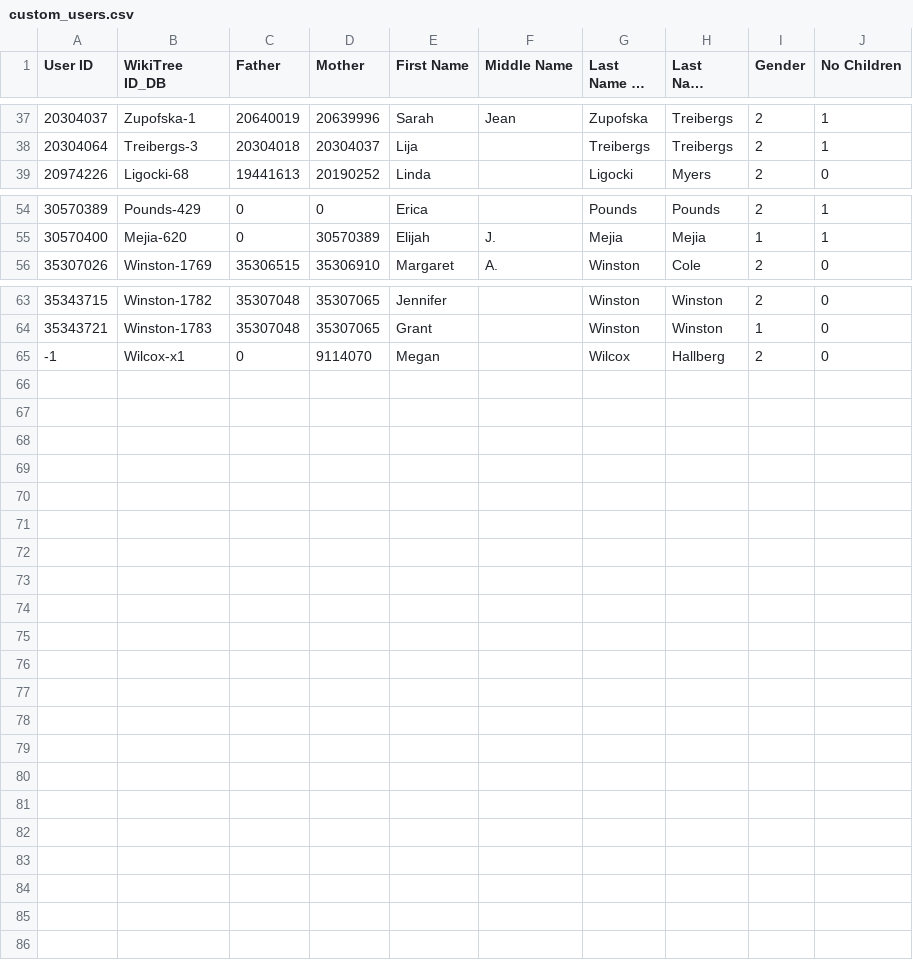
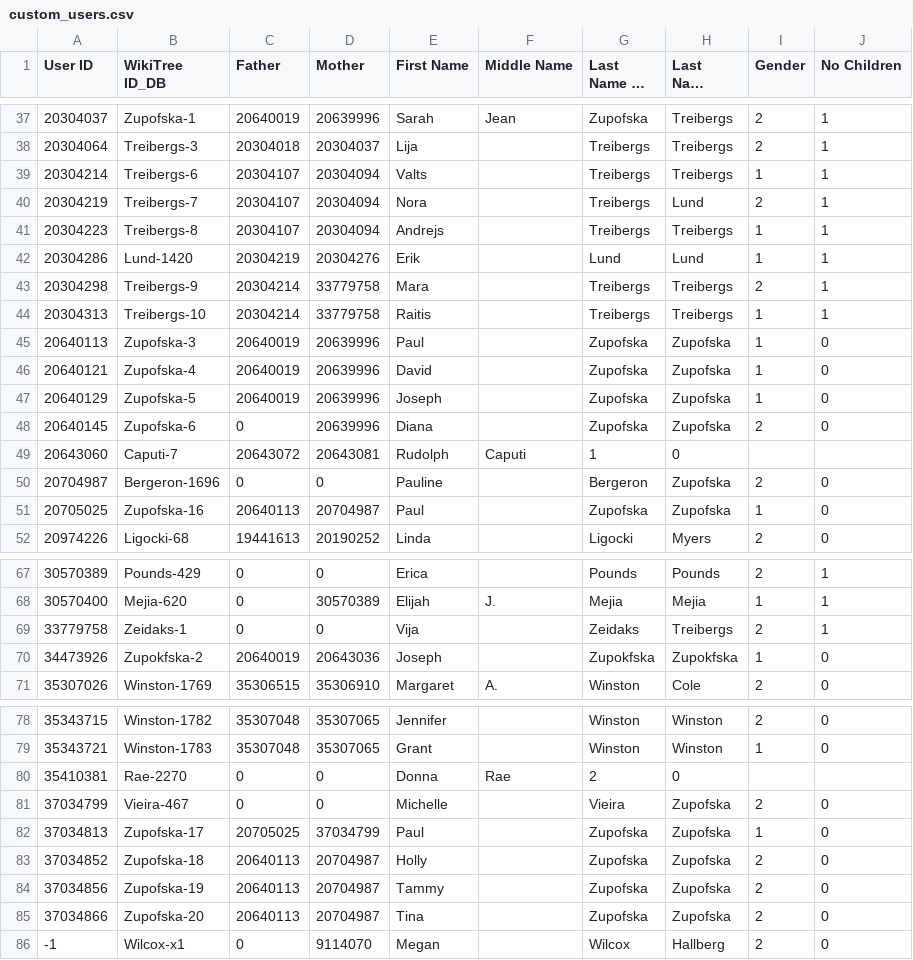
Before and after one commit to sligocki/wikitree, a CSV file: data/custom_users.csv, drawn as a sheet; only a part is shown, gaps mark what is left out; long unchanged cells end in …; the diff names each change by its address in the sheet, - before the commit and + after, or states it on an @@ line.

```diff
--- a/data/custom_users.csv
+++ b/data/custom_users.csv
+row 39: 20304214 | Treibergs-6 | 20304107 | 20304094 | Valts |  | Treibergs | Treibergs | 1 | 1
+row 40: 20304219 | Treibergs-7 | 20304107 | 20304094 | Nora |  | Treibergs | Lund | 2 | 1
+row 41: 20304223 | Treibergs-8 | 20304107 | 20304094 | Andrejs |  | Treibergs | Treibergs | 1 | 1
+row 42: 20304286 | Lund-1420 | 20304219 | 20304276 | Erik |  | Lund | Lund | 1 | 1
+row 43: 20304298 | Treibergs-9 | 20304214 | 33779758 | Mara |  | Treibergs | Treibergs | 2 | 1
+row 44: 20304313 | Treibergs-10 | 20304214 | 33779758 | Raitis |  | Treibergs | Treibergs | 1 | 1
+row 45: 20640113 | Zupofska-3 | 20640019 | 20639996 | Paul |  | Zupofska | Zupofska | 1 | 0
+row 46: 20640121 | Zupofska-4 | 20640019 | 20639996 | David |  | Zupofska | Zupofska | 1 | 0
+row 47: 20640129 | Zupofska-5 | 20640019 | 20639996 | Joseph |  | Zupofska | Zupofska | 1 | 0
+row 48: 20640145 | Zupofska-6 | 0 | 20639996 | Diana |  | Zupofska | Zupofska | 2 | 0
+row 49: 20643060 | Caputi-7 | 20643072 | 20643081 | Rudolph | Caputi | 1 | 0
+row 50: 20704987 | Bergeron-1696 | 0 | 0 | Pauline |  | Bergeron | Zupofska | 2 | 0
+row 51: 20705025 | Zupofska-16 | 20640113 | 20704987 | Paul |  | Zupofska | Zupofska | 1 | 0
+row 69: 33779758 | Zeidaks-1 | 0 | 0 | Vija |  | Zeidaks | Treibergs | 2 | 1
+row 70: 34473926 | Zupokfska-2 | 20640019 | 20643036 | Joseph |  | Zupokfska | Zupokfska | 1 | 0
+row 80: 35410381 | Rae-2270 | 0 | 0 | Donna | Rae | 2 | 0
+row 81: 37034799 | Vieira-467 | 0 | 0 | Michelle |  | Vieira | Zupofska | 2 | 0
+row 82: 37034813 | Zupofska-17 | 20705025 | 37034799 | Paul |  | Zupofska | Zupofska | 1 | 0
+row 83: 37034852 | Zupofska-18 | 20640113 | 20704987 | Holly |  | Zupofska | Zupofska | 2 | 0
+row 84: 37034856 | Zupofska-19 | 20640113 | 20704987 | Tammy |  | Zupofska | Zupofska | 2 | 0
+row 85: 37034866 | Zupofska-20 | 20640113 | 20704987 | Tina |  | Zupofska | Zupofska | 2 | 0
```
Also changed, not shown: data/custom_marriages.csv.
